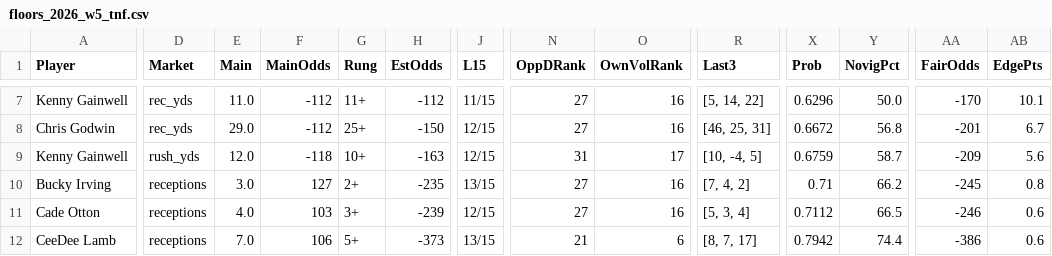
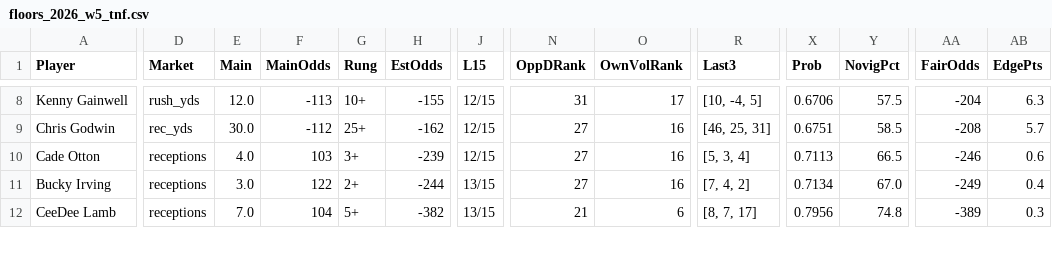
Before and after one commit to fozzyyozzy/edge-index, a CSV file: automation/floors/floors_2026_w5_tnf.csv, drawn as a sheet; only a part is shown, gaps mark what is left out; removed rows and columns are numbered as before the commit, all else as after; rows hold the shown columns only; the diff covers the shown part only; the diff names each change by its address in the sheet, - before the commit and + after, or states it on an @@ line.

```diff
--- a/automation/floors/floors_2026_w5_tnf.csv
+++ b/automation/floors/floors_2026_w5_tnf.csv
-D8 (Market): rec_yds
+D8 (Market): rush_yds
-E8 (Main): 11.0
+E8 (Main): 12.0
-F8 (MainOdds): -112
+F8 (MainOdds): -113
-G8 (Rung): 11+
+G8 (Rung): 10+
-H8 (EstOdds): -112
+H8 (EstOdds): -155
-J8 (L15): 11/15
+J8 (L15): 12/15
-N8 (OppDRank): 27
+N8 (OppDRank): 31
-O8 (OwnVolRank): 16
+O8 (OwnVolRank): 17
-R8 (Last3): [5, 14, 22]
+R8 (Last3): [10, -4, 5]
-X8 (Prob): 0.6296
+X8 (Prob): 0.6706
-Y8 (NovigPct): 50.0
+Y8 (NovigPct): 57.5
-AA8 (FairOdds): -170
+AA8 (FairOdds): -204
-AB8 (EdgePts): 10.1
+AB8 (EdgePts): 6.3
-E9 (Main): 29.0
+E9 (Main): 30.0
-H9 (EstOdds): -150
+H9 (EstOdds): -162
-X9 (Prob): 0.6672
+X9 (Prob): 0.6751
-Y9 (NovigPct): 56.8
+Y9 (NovigPct): 58.5
-AA9 (FairOdds): -201
+AA9 (FairOdds): -208
-AB9 (EdgePts): 6.7
+AB9 (EdgePts): 5.7
-row 9: Kenny Gainwell | rush_yds | 12.0 | -118 | 10+ | -163 | 12/15 | 31 | 17 | [10, -4, 5] | 0.6759 | 58.7 | -209 | 5.6
-row 10: Bucky Irving | receptions | 3.0 | 127 | 2+ | -235 | 13/15 | 27 | 16 | [7, 4, 2] | 0.71 | 66.2 | -245 | 0.8
-X10 (Prob): 0.7112
+X10 (Prob): 0.7113
+row 11: Bucky Irving | receptions | 3.0 | 122 | 2+ | -244 | 13/15 | 27 | 16 | [7, 4, 2] | 0.7134 | 67.0 | -249 | 0.4
-F12 (MainOdds): 106
+F12 (MainOdds): 104
-H12 (EstOdds): -373
+H12 (EstOdds): -382
-X12 (Prob): 0.7942
+X12 (Prob): 0.7956
-Y12 (NovigPct): 74.4
+Y12 (NovigPct): 74.8
-AA12 (FairOdds): -386
+AA12 (FairOdds): -389
-AB12 (EdgePts): 0.6
+AB12 (EdgePts): 0.3
```
Also changed, not shown: 1 added row and 41 edited cells elsewhere in this file, automation/lines/dk_2026_w5_all.csv, automation/lines/dk_2026_w5_mnf.csv, 15 other files.
